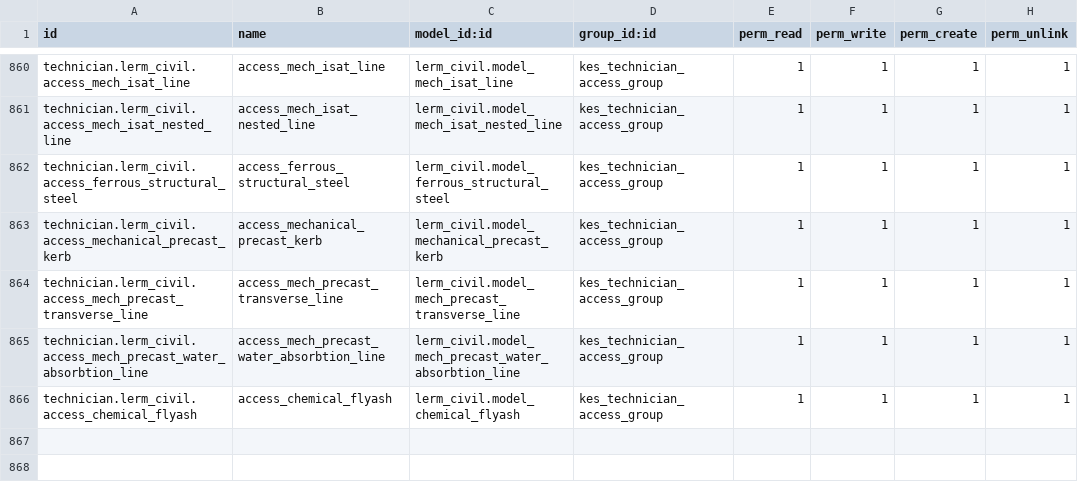
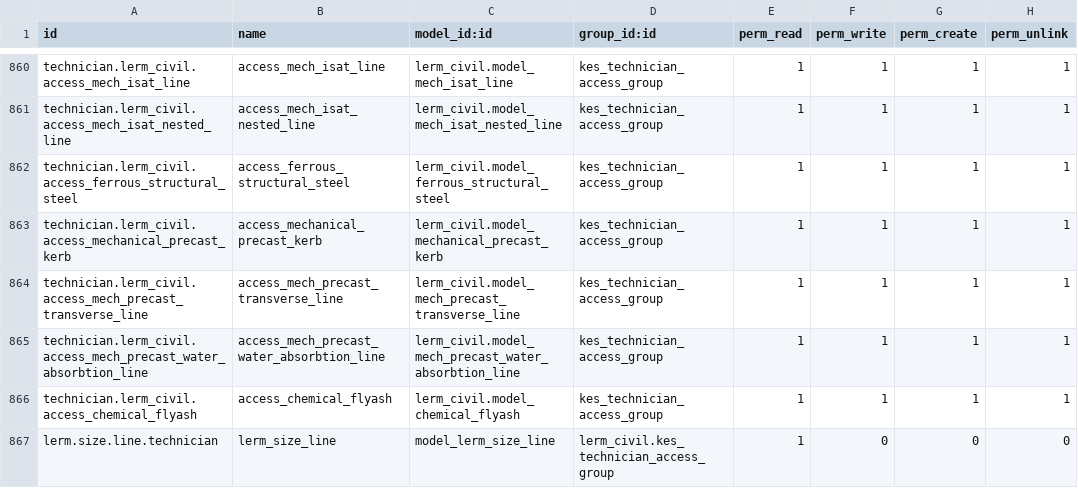
Before and after one commit to saif-esehat/lerm_civil, a CSV file: security/ir.model.access.csv, drawn as a sheet; only a part is shown, gaps mark what is left out; the diff names each change by its address in the sheet, - before the commit and + after, or states it on an @@ line.

Commit message:
access

```diff
--- a/security/ir.model.access.csv
+++ b/security/ir.model.access.csv
+row 867: lerm.size.line.technician | lerm_size_line | model_lerm_size_line | lerm_civil.kes_technician_access_group | 1 | 0 | 0 | 0
```
Also changed, not shown: 1 other file.
